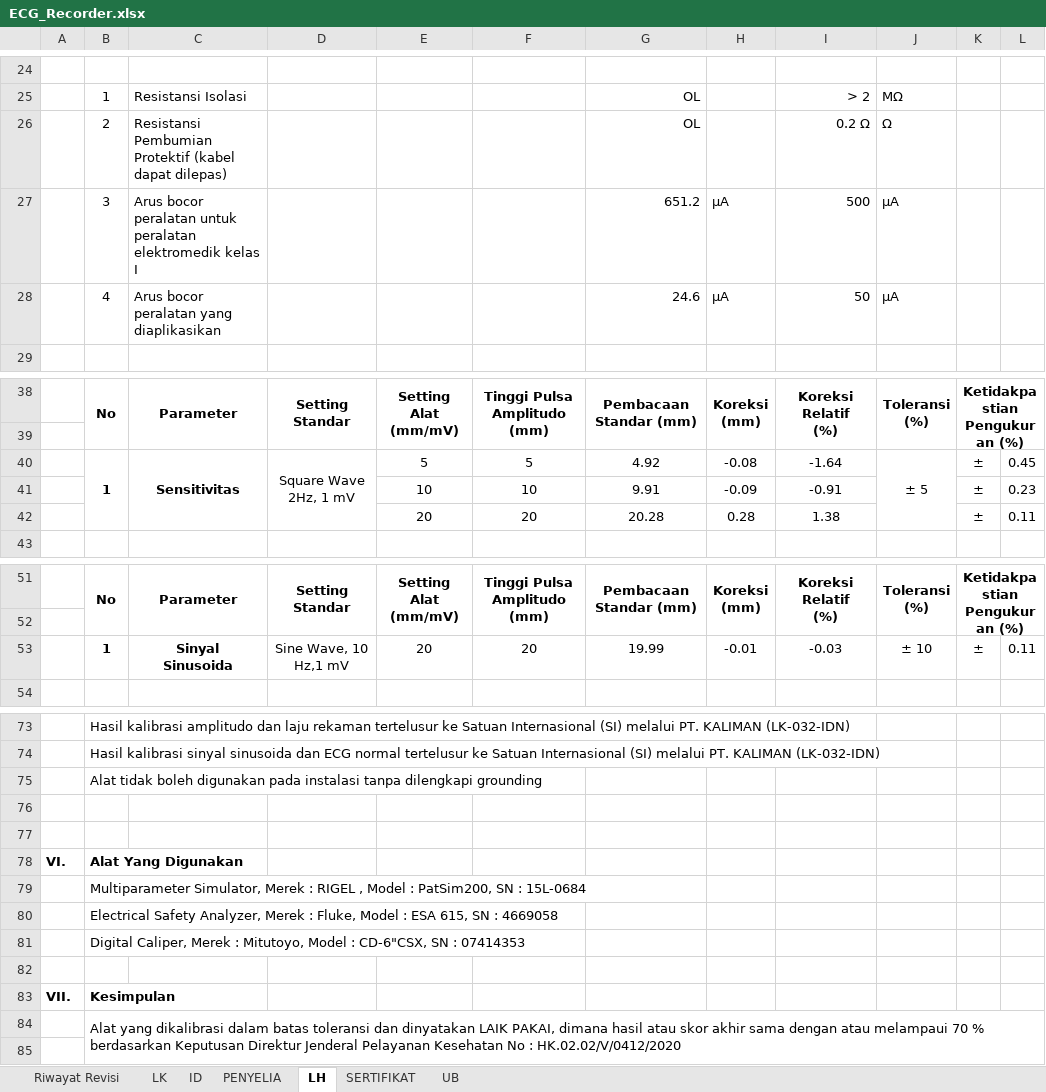
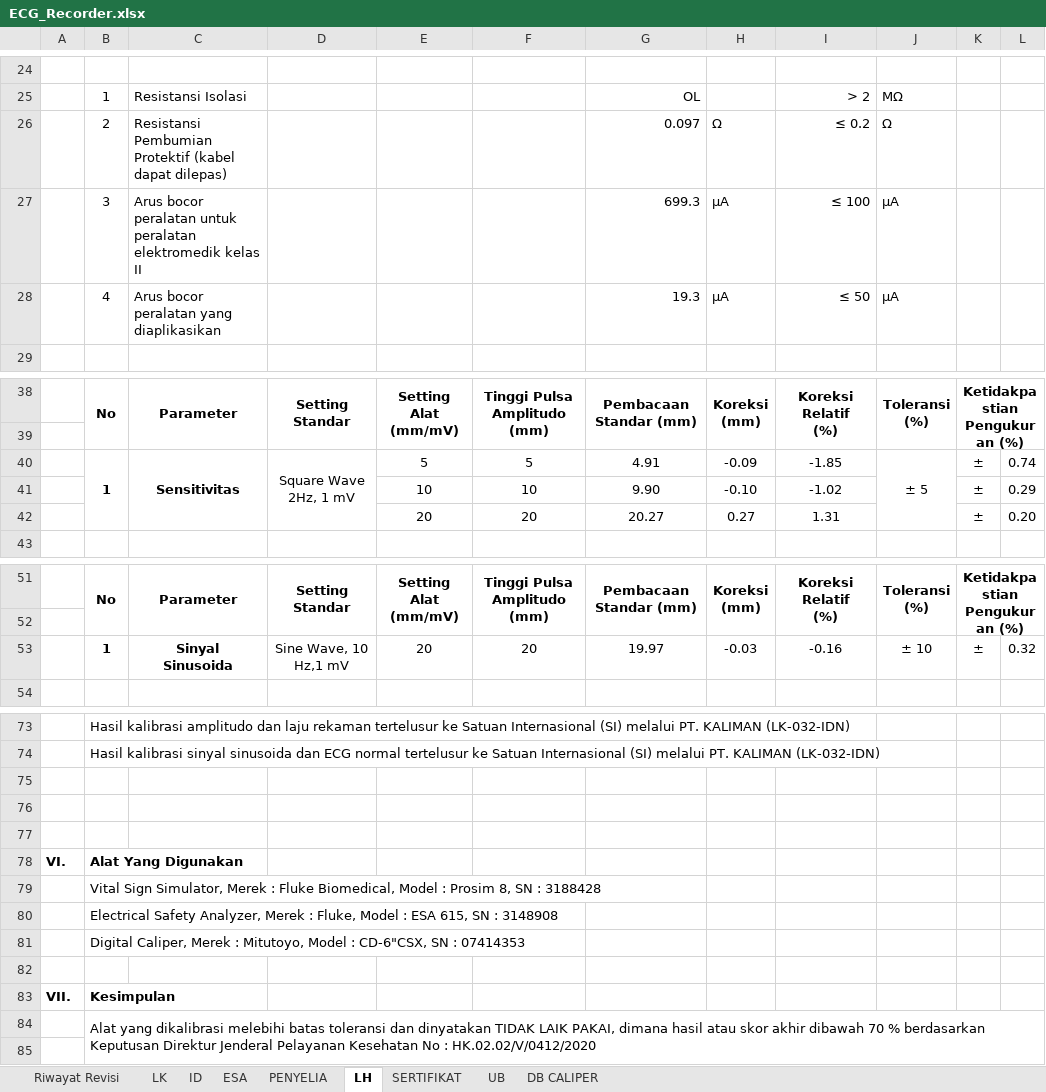
Before and after one commit to syaokifaradisa9/bpfkbanjarbaru, an Excel workbook: public/alkes_excel_file/ECG_Recorder.xlsx, sheet LH, drawn as a sheet; only a part is shown, gaps mark what is left out; values as stored, in another font and other column widths than the file's, no borders; charts and pictures not drawn; removed rows and columns are numbered as before the commit, all else as after; the diff covers the shown part only; the diff names each change by its address in the sheet, - before the commit and + after, or states it on an @@ line.

```diff
--- a/public/alkes_excel_file/ECG_Recorder.xlsx (sheet LH)
+++ b/public/alkes_excel_file/ECG_Recorder.xlsx (sheet LH)
@@ sheet tab unhidden: ESA @@
@@ sheet tab unhidden: DB CALIPER @@
-G26: OL
+G26: 0.097
-H26: (empty)
+H26: Ω
-I26: 0.2 Ω
+I26: ≤ 0.2
-C27: …elektromedik kelas I
+C27: …elektromedik kelas II
-G27: 651.2
+G27: 699.3
-I27: 500
+I27: ≤ 100
-G28: 24.6
+G28: 19.3
-I28: 50
+I28: ≤ 50
-G40: 4.92
+G40: 4.91
-H40: -0.08
+H40: -0.09
-I40: -1.64
+I40: -1.85
-L40: 0.45
+L40: 0.74
-row 41:  |  |  |  | 10 | 10 | 9.91 | -0.09 | -0.91 |  | ± | 0.23
-row 42:  |  |  |  | 20 | 20 | 20.28 | 0.28 | 1.38 |  | ± | 0.11
+row 41:  |  |  |  | 10 | 10 | 9.90 | -0.10 | -1.02 |  | ± | 0.29
+row 42:  |  |  |  | 20 | 20 | 20.27 | 0.27 | 1.31 |  | ± | 0.20
-G53: 19.99
+G53: 19.97
-H53: -0.01
+H53: -0.03
-I53: -0.03
+I53: -0.16
-L53: 0.11
+L53: 0.32
-B75: Alat tidak boleh digunakan pada instalasi tanpa dilengkapi grounding
+B75: (empty)
-B79: Multiparameter Simulator, Merek : RIGEL , Model : PatSim200, SN : 15L-0684
+B79: Vital Sign Simulator, Merek : Fluke Biomedical, Model : Prosim 8, SN : 3188428
-B80: …SN : 4669058
+B80: …SN : 3148908
-B84: …yang dikalibrasi dalam batas toleransi dan dinyatakan LAIK PAKAI, dimana hasil atau skor akhir sama dengan atau melampaui 70 %…
+B84: …yang dikalibrasi melebihi batas toleransi dan dinyatakan TIDAK LAIK PAKAI, dimana hasil atau skor akhir dibawah 70 %…
```
Also changed, not shown: 2 edited cells elsewhere in this sheet, sheet PENYELIA, sheet UB, sheet ID, sheet SERTIFIKAT, formulas that keep their value.
